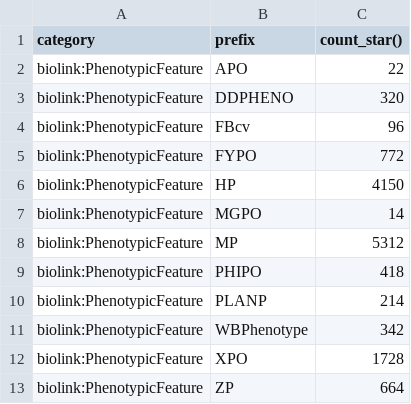
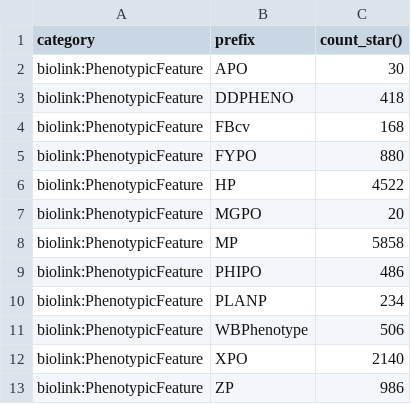
Before and after one commit to monarch-initiative/upheno-cross-species-ingest, a TSV file: docs/nodes_report.tsv, drawn as a sheet.

```diff
--- a/docs/nodes_report.tsv
+++ b/docs/nodes_report.tsv
@@ -1,13 +1,13 @@
 category	prefix	count_star()
-biolink:PhenotypicFeature	APO	22
-biolink:PhenotypicFeature	DDPHENO	320
-biolink:PhenotypicFeature	FBcv	96
-biolink:PhenotypicFeature	FYPO	772
-biolink:PhenotypicFeature	HP	4150
-biolink:PhenotypicFeature	MGPO	14
-biolink:PhenotypicFeature	MP	5312
-biolink:PhenotypicFeature	PHIPO	418
-biolink:PhenotypicFeature	PLANP	214
-biolink:PhenotypicFeature	WBPhenotype	342
-biolink:PhenotypicFeature	XPO	1728
-biolink:PhenotypicFeature	ZP	664
+biolink:PhenotypicFeature	APO	30
+biolink:PhenotypicFeature	DDPHENO	418
+biolink:PhenotypicFeature	FBcv	168
+biolink:PhenotypicFeature	FYPO	880
+biolink:PhenotypicFeature	HP	4522
+biolink:PhenotypicFeature	MGPO	20
+biolink:PhenotypicFeature	MP	5858
+biolink:PhenotypicFeature	PHIPO	486
+biolink:PhenotypicFeature	PLANP	234
+biolink:PhenotypicFeature	WBPhenotype	506
+biolink:PhenotypicFeature	XPO	2140
+biolink:PhenotypicFeature	ZP	986
```
Also changed, not shown: docs/edges_report.tsv, 4 other files.
